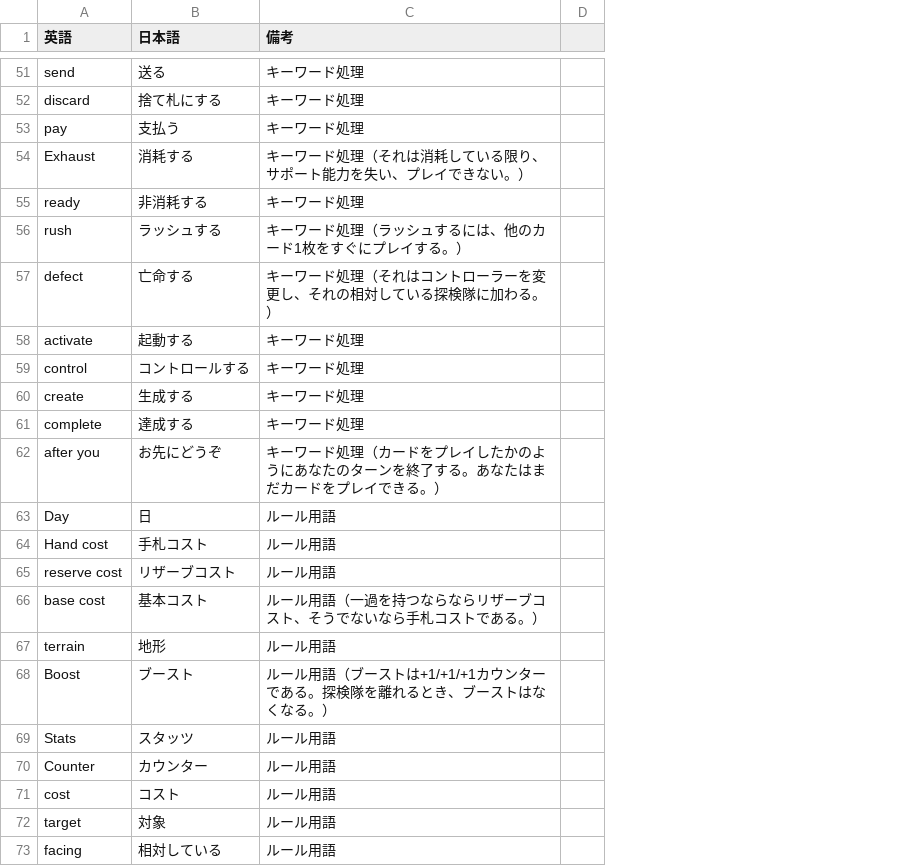
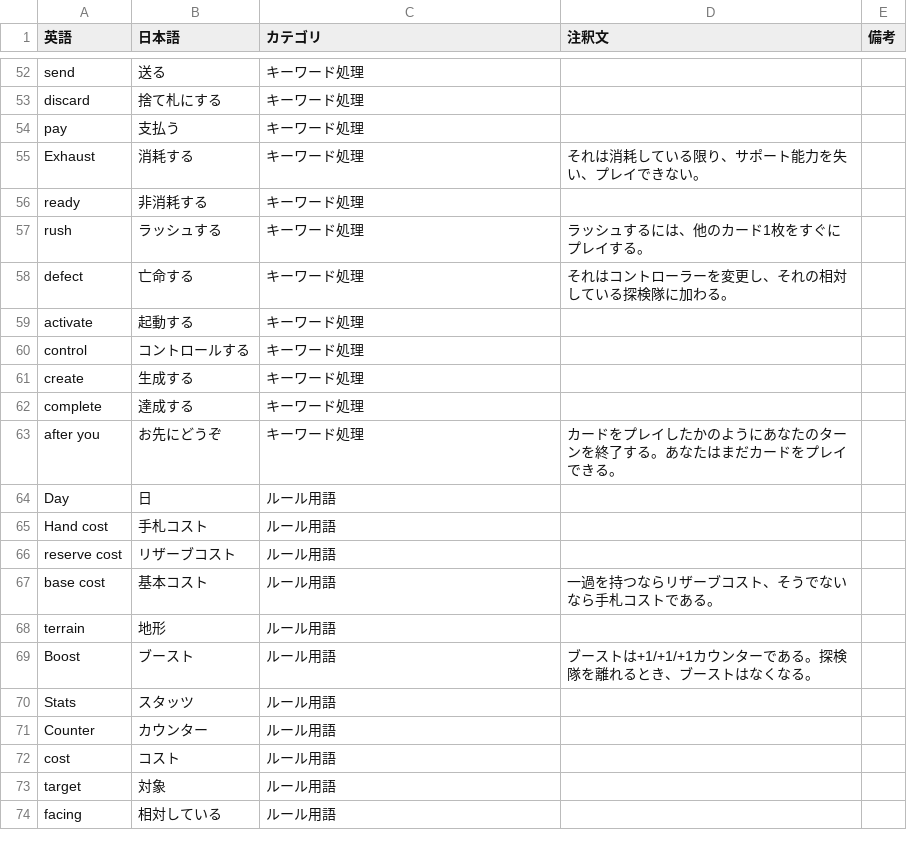
Before and after one commit to ayanone/AlteredTcgJp, a CSV file: keywords.csv, drawn as a sheet; only a part is shown, gaps mark what is left out; removed rows and columns are numbered as before the commit, all else as after; the diff covers the shown part only; the diff names each change by its address in the sheet, - before the commit and + after, or states it on an @@ line.

```diff
--- a/keywords.csv
+++ b/keywords.csv
-column D, empty
+column D (注釈文), rows 55-69: それは消耗している限り、サポート能力を失い、プレイできない。 |  | ラッシュするには、他のカード1枚をすぐにプレイする。 | それはコントローラーを変更し、それの相対している探検隊に加わる。 |  |  |  |  | カードをプレイしたかのようにあなたのターンを終了する。あなたはまだカードをプレイできる。 |  |  |  | 一過を持つならリザーブコスト、そうでないなら手札コストである。 |  | ブーストは+1/+1/+1カウンターである。探検隊を離れるとき、ブーストはなくなる。
+column E (備考), empty
-C1: 備考
+C1: カテゴリ
-C55 (カテゴリ): キーワード処理（それは消耗している限り、サポート能力を失い、プレイできない。）
+C55 (カテゴリ): キーワード処理
-C57 (カテゴリ): キーワード処理（ラッシュするには、他のカード1枚をすぐにプレイする。）
+C57 (カテゴリ): キーワード処理
-C58 (カテゴリ): キーワード処理（それはコントローラーを変更し、それの相対している探検隊に加わる。）
+C58 (カテゴリ): キーワード処理
-C63 (カテゴリ): キーワード処理（カードをプレイしたかのようにあなたのターンを終了する。あなたはまだカードをプレイできる。）
+C63 (カテゴリ): キーワード処理
-C67 (カテゴリ): ルール用語（一過を持つならならリザーブコスト、そうでないなら手札コストである。）
+C67 (カテゴリ): ルール用語
-C69 (カテゴリ): ルール用語（ブーストは+1/+1/+1カウンターである。探検隊を離れるとき、ブーストはなくなる。）
+C69 (カテゴリ): ルール用語
```
Also changed, not shown: 9 added rows and 27 edited cells elsewhere in this file, 6 other files.
